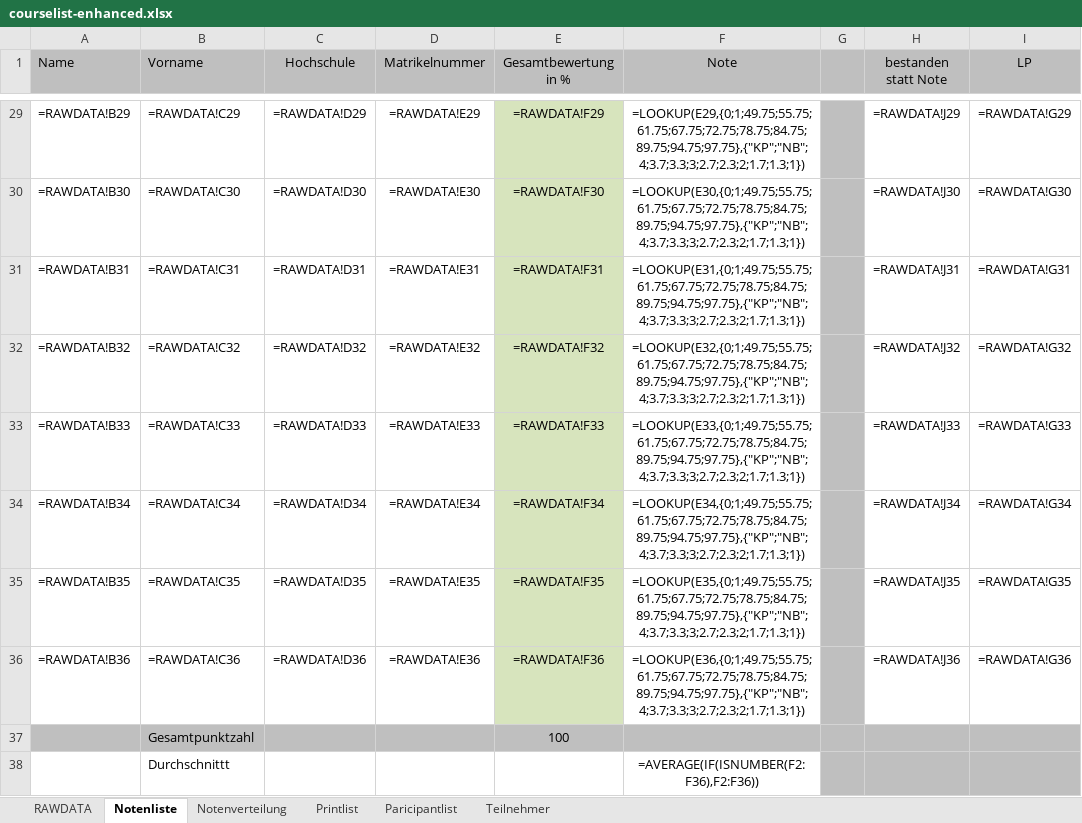
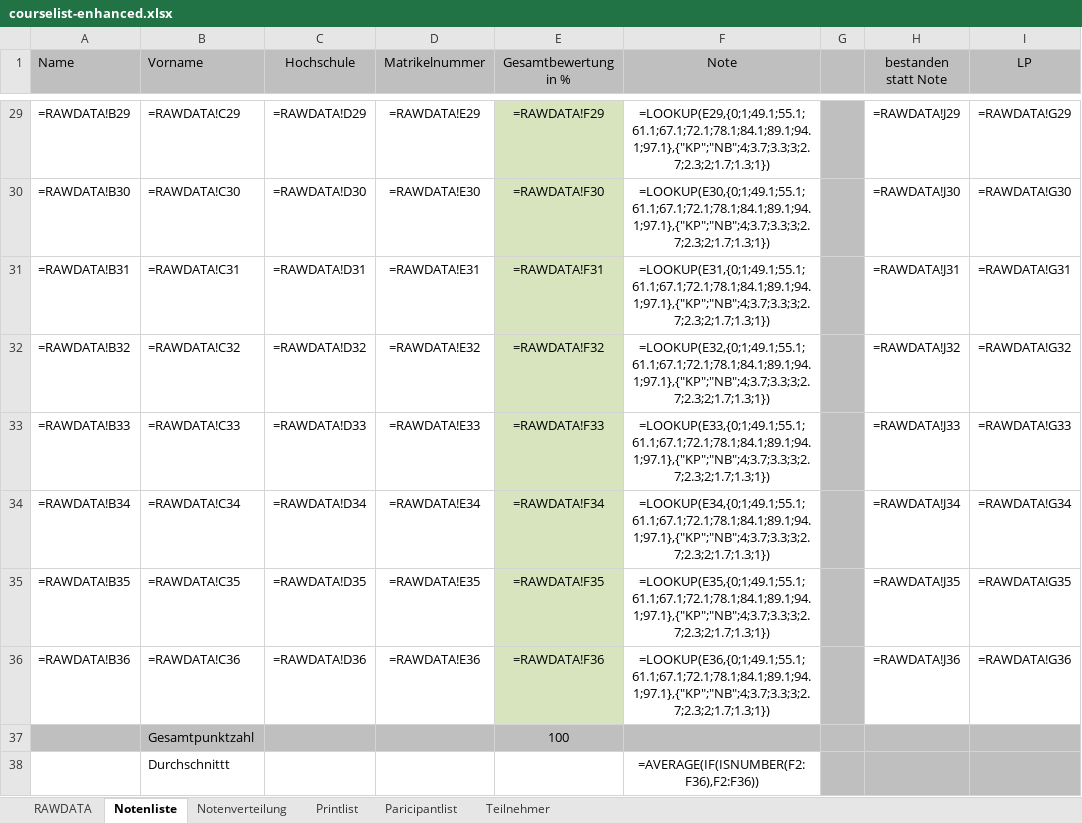
Before and after one commit to spz-signup/spz-signup-app, an Excel workbook: src/spz/templates/export/courselist-enhanced.xlsx, sheet Notenliste, drawn as a sheet; only a part is shown, gaps mark what is left out; values as stored, in another font and other column widths than the file's, no borders; formulas are shown in place of their values; the diff covers the shown part only; the diff names each change by its address in the sheet, - before the commit and + after, or states it on an @@ line.

```diff
--- a/src/spz/templates/export/courselist-enhanced.xlsx (sheet Notenliste)
+++ b/src/spz/templates/export/courselist-enhanced.xlsx (sheet Notenliste)
-F29 (Note): =LOOKUP(E29,{0;1;49.75;55.75;61.75;67.75;72.75;78.75;84.75;89.75;94.75;97.75},{"KP";"NB";4;3.7;3.3;3;2.7;2.3;2;1.7;1.3;1})
+F29 (Note): =LOOKUP(E29,{0;1;49.1;55.1;61.1;67.1;72.1;78.1;84.1;89.1;94.1;97.1},{"KP";"NB";4;3.7;3.3;3;2.7;2.3;2;1.7;1.3;1})
-F30 (Note): =LOOKUP(E30,{0;1;49.75;55.75;61.75;67.75;72.75;78.75;84.75;89.75;94.75;97.75},{"KP";"NB";4;3.7;3.3;3;2.7;2.3;2;1.7;1.3;1})
+F30 (Note): =LOOKUP(E30,{0;1;49.1;55.1;61.1;67.1;72.1;78.1;84.1;89.1;94.1;97.1},{"KP";"NB";4;3.7;3.3;3;2.7;2.3;2;1.7;1.3;1})
-F31 (Note): =LOOKUP(E31,{0;1;49.75;55.75;61.75;67.75;72.75;78.75;84.75;89.75;94.75;97.75},{"KP";"NB";4;3.7;3.3;3;2.7;2.3;2;1.7;1.3;1})
+F31 (Note): =LOOKUP(E31,{0;1;49.1;55.1;61.1;67.1;72.1;78.1;84.1;89.1;94.1;97.1},{"KP";"NB";4;3.7;3.3;3;2.7;2.3;2;1.7;1.3;1})
-F32 (Note): =LOOKUP(E32,{0;1;49.75;55.75;61.75;67.75;72.75;78.75;84.75;89.75;94.75;97.75},{"KP";"NB";4;3.7;3.3;3;2.7;2.3;2;1.7;1.3;1})
+F32 (Note): =LOOKUP(E32,{0;1;49.1;55.1;61.1;67.1;72.1;78.1;84.1;89.1;94.1;97.1},{"KP";"NB";4;3.7;3.3;3;2.7;2.3;2;1.7;1.3;1})
-F33 (Note): =LOOKUP(E33,{0;1;49.75;55.75;61.75;67.75;72.75;78.75;84.75;89.75;94.75;97.75},{"KP";"NB";4;3.7;3.3;3;2.7;2.3;2;1.7;1.3;1})
+F33 (Note): =LOOKUP(E33,{0;1;49.1;55.1;61.1;67.1;72.1;78.1;84.1;89.1;94.1;97.1},{"KP";"NB";4;3.7;3.3;3;2.7;2.3;2;1.7;1.3;1})
-F34 (Note): =LOOKUP(E34,{0;1;49.75;55.75;61.75;67.75;72.75;78.75;84.75;89.75;94.75;97.75},{"KP";"NB";4;3.7;3.3;3;2.7;2.3;2;1.7;1.3;1})
+F34 (Note): =LOOKUP(E34,{0;1;49.1;55.1;61.1;67.1;72.1;78.1;84.1;89.1;94.1;97.1},{"KP";"NB";4;3.7;3.3;3;2.7;2.3;2;1.7;1.3;1})
-F35 (Note): =LOOKUP(E35,{0;1;49.75;55.75;61.75;67.75;72.75;78.75;84.75;89.75;94.75;97.75},{"KP";"NB";4;3.7;3.3;3;2.7;2.3;2;1.7;1.3;1})
+F35 (Note): =LOOKUP(E35,{0;1;49.1;55.1;61.1;67.1;72.1;78.1;84.1;89.1;94.1;97.1},{"KP";"NB";4;3.7;3.3;3;2.7;2.3;2;1.7;1.3;1})
-F36 (Note): =LOOKUP(E36,{0;1;49.75;55.75;61.75;67.75;72.75;78.75;84.75;89.75;94.75;97.75},{"KP";"NB";4;3.7;3.3;3;2.7;2.3;2;1.7;1.3;1})
+F36 (Note): =LOOKUP(E36,{0;1;49.1;55.1;61.1;67.1;72.1;78.1;84.1;89.1;94.1;97.1},{"KP";"NB";4;3.7;3.3;3;2.7;2.3;2;1.7;1.3;1})
```
Also changed, not shown: 27 edited cells elsewhere in this sheet, charts or pictures, src/spz/templates/export/english.xlsx, src/spz/templates/export/spanisch.xlsx, 1 other file.
